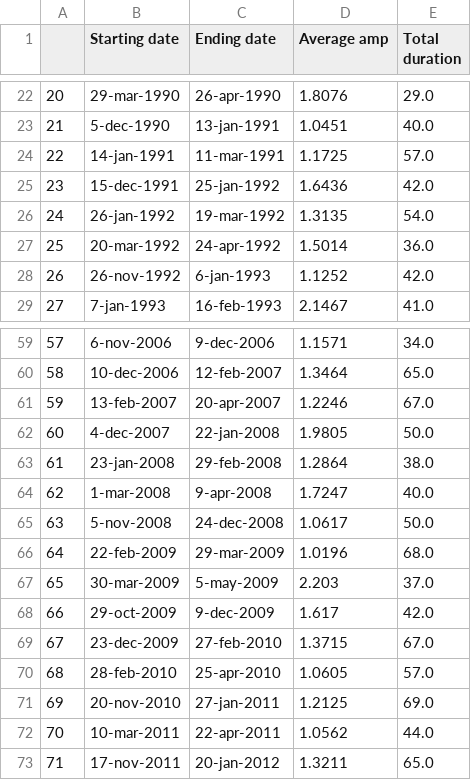
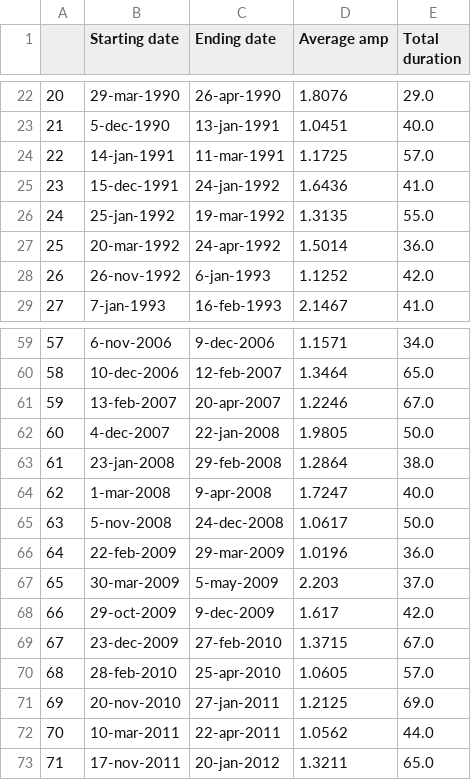
Before and after one commit to RoxyKoll/warmpool-mjo, a CSV file: MJO_88_events.csv, drawn as a sheet; only a part is shown, gaps mark what is left out.

```diff
--- a/MJO_88_events.csv
+++ b/MJO_88_events.csv
@@ -24,4 +24,4 @@
 22,14-jan-1991,11-mar-1991,1.1725,57.0
-23,15-dec-1991,25-jan-1992,1.6436,42.0
-24,26-jan-1992,19-mar-1992,1.3135,54.0
+23,15-dec-1991,24-jan-1992,1.6436,41.0
+24,25-jan-1992,19-mar-1992,1.3135,55.0
 25,20-mar-1992,24-apr-1992,1.5014,36.0
@@ -65,3 +65,3 @@
 63,5-nov-2008,24-dec-2008,1.0617,50.0
-64,22-feb-2009,29-mar-2009,1.0196,68.0
+64,22-feb-2009,29-mar-2009,1.0196,36.0
 65,30-mar-2009,5-may-2009,2.203,37.0
```
Also changed, not shown: Average_phase_duration_88_events_adding.csv, 10 other files.
